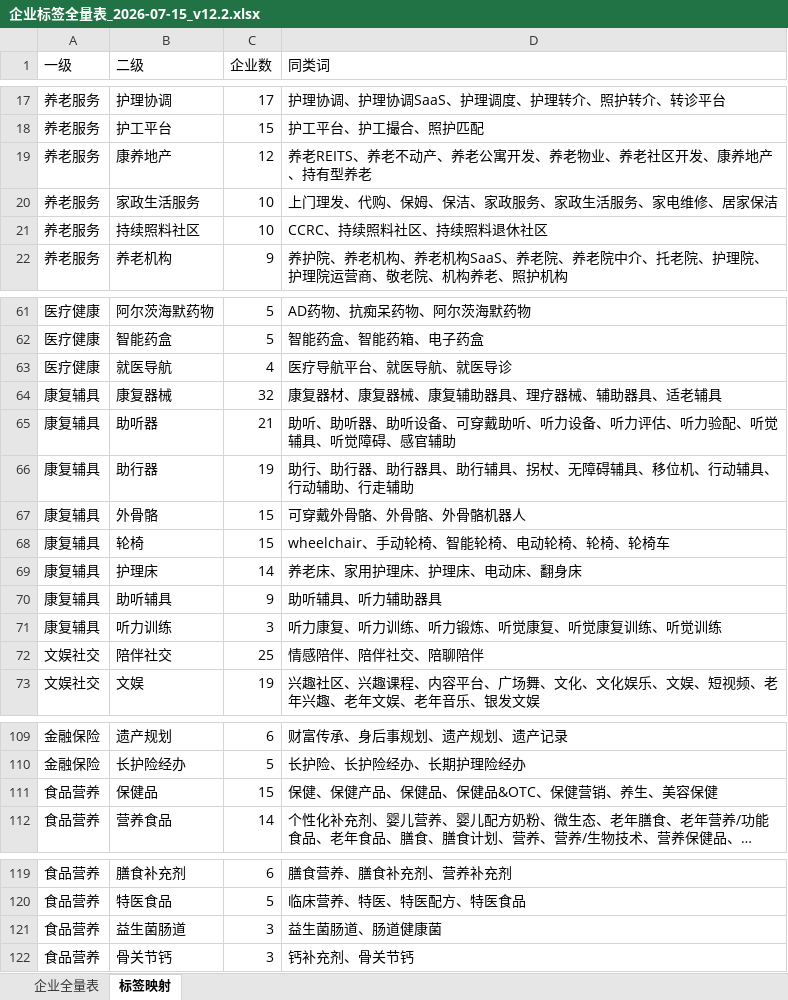
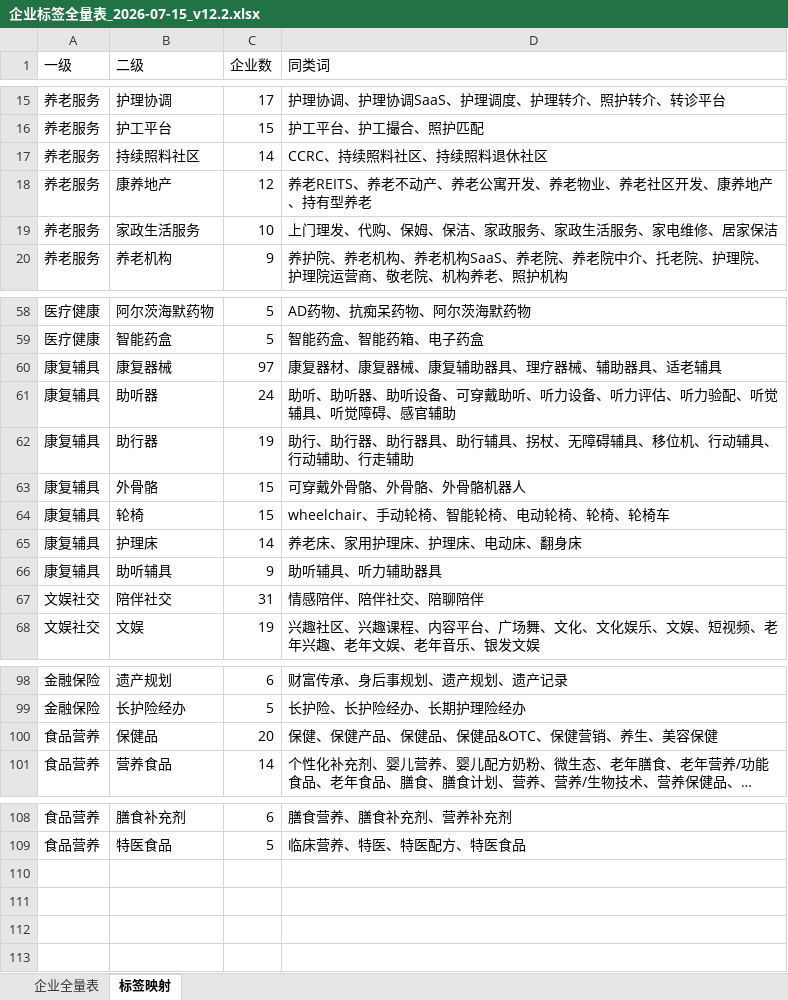
Before and after one commit to shuanghello153-eng/silver-pulse, an Excel workbook: output/企业标签全量表_2026-07-15_v12.2.xlsx, sheet 标签映射, drawn as a sheet; only a part is shown, gaps mark what is left out; long unchanged cells end in …; values as stored, in another font and other column widths than the file's, no borders; removed rows and columns are numbered as before the commit, all else as after; the diff covers the shown part only; the diff names each change by its address in the sheet, - before the commit and + after, or states it on an @@ line.

```diff
--- a/output/企业标签全量表_2026-07-15_v12.2.xlsx (sheet 标签映射)
+++ b/output/企业标签全量表_2026-07-15_v12.2.xlsx (sheet 标签映射)
+row 17: 养老服务 | 持续照料社区 | 14 | CCRC、持续照料社区、持续照料退休社区
-row 21: 养老服务 | 持续照料社区 | 10 | CCRC、持续照料社区、持续照料退休社区
-row 63: 医疗健康 | 就医导航 | 4 | 医疗导航平台、就医导航、就医导诊
-C60 (企业数): 32
+C60 (企业数): 97
-C61 (企业数): 21
+C61 (企业数): 24
-row 71: 康复辅具 | 听力训练 | 3 | 听力康复、听力训练、听力锻炼、听觉康复、听觉康复训练、听觉训练
-C67 (企业数): 25
+C67 (企业数): 31
-C100 (企业数): 15
+C100 (企业数): 20
-row 121: 食品营养 | 益生菌肠道 | 3 | 益生菌肠道、肠道健康菌
-row 122: 食品营养 | 骨关节钙 | 3 | 钙补充剂、骨关节钙
```
Also changed, not shown: 8 added rows, 17 removed rows and 6 edited cells elsewhere in this sheet, sheet 企业全量表, 4 other files.
